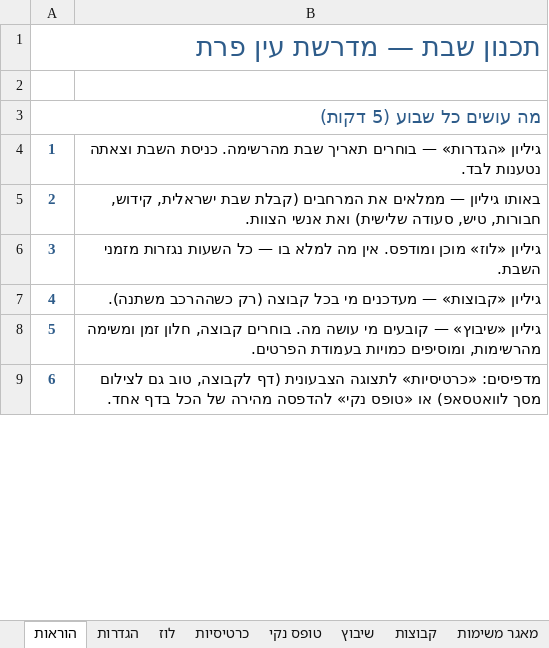
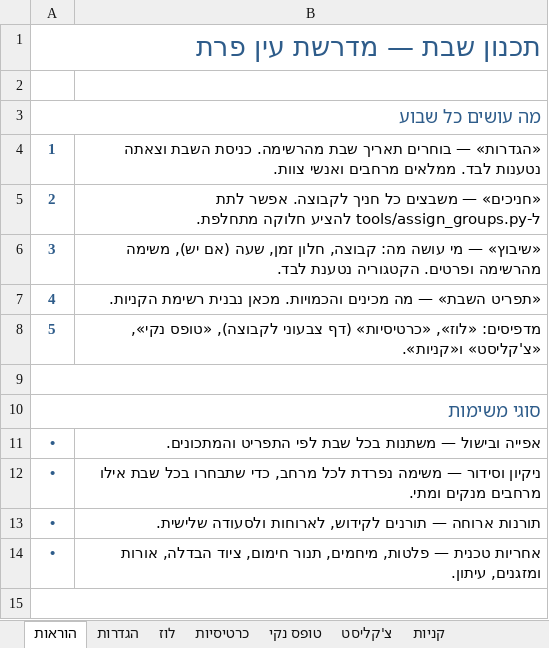
Before and after one commit to urishav464/Ein-Prat-work, an Excel workbook: shabbatot/2026-09-04.xlsx, sheet הוראות, drawn as a sheet; only a part is shown; values as stored, in another font and other column widths than the file's, no borders; addresses are those after the commit; the diff covers the shown part only; the diff names each change by its address in the sheet, - before the commit and + after, or states it on an @@ line.

```diff
--- a/shabbatot/2026-09-04.xlsx (sheet הוראות)
+++ b/shabbatot/2026-09-04.xlsx (sheet הוראות)
+sheet tab: צ'קליסט
+sheet tab: קניות
@@ column A renumbered between rows 3 and 11 @@
-B4: גיליון «הגדרות» — בוחרים תאריך שבת מהרשימה. כניסת השבת וצאתה נטענות לבד.
+B4: «הגדרות» — בוחרים תאריך שבת מהרשימה. כניסת השבת וצאתה נטענות לבד. ממלאים מרחבים ואנשי צוות.
-B5: באותו גיליון — ממלאים את המרחבים (קבלת שבת ישראלית, קידוש, חבורות, טיש, סעודה שלישית) ואת אנשי הצוות.
+B5: «חניכים» — משבצים כל חניך לקבוצה. אפשר לתת ל-tools/assign_groups.py להציע חלוקה מתחלפת.
-B6: גיליון «לוז» מוכן ומודפס. אין מה למלא בו — כל השעות נגזרות מזמני השבת.
+B6: «שיבוץ» — מי עושה מה: קבוצה, חלון זמן, שעה (אם יש), משימה מהרשימה ופרטים. הקטגוריה נטענת לבד.
-B7: גיליון «קבוצות» — מעדכנים מי בכל קבוצה (רק כשההרכב משתנה).
+B7: «תפריט השבת» — מה מכינים והכמויות. מכאן נבנית רשימת הקניות.
-B8: גיליון «שיבוץ» — קובעים מי עושה מה. בוחרים קבוצה, חלון זמן ומשימה מהרשימות, ומוסיפים כמויות בעמודת הפרטים.
+B8: מדפיסים: «לוז», «כרטיסיות» (דף צבעוני לקבוצה), «טופס נקי», «צ'קליסט» ו«קניות».
+row 9: (empty)
+row 10: סוגי משימות
-B11: מדפיסים: «כרטיסיות» לתצוגה הצבעונית (דף לקבוצה, טוב גם לצילום מסך לוואטסאפ) או «טופס נקי» להדפסה מהירה של הכל בדף אחד.
+B11: אפייה ובישול — משתנות בכל שבת לפי התפריט והמתכונים.
+row 12: • | ניקיון וסידור — משימה נפרדת לכל מרחב, כדי שתבחרו בכל שבת אילו מרחבים מנקים ומתי.
+row 13: • | תורנות ארוחה — תורנים לקידוש, לארוחות ולסעודה שלישית.
+row 14: • | אחריות טכנית — פלטות, מיחמים, תנור חימום, ציוד הבדלה, אורות ומזגנים, עיתון.
+row 15: (empty)
```
Also changed, not shown: 5 added rows and 5 edited cells elsewhere in this sheet, sheet כרטיסיות, sheet שיבוץ, sheet מאגר משימות, sheet קבוצות, sheet טופס נקי, sheet הגדרות, 1 more sheet, other sheet tabs, hidden cells, shabbat-planner.xlsx, 11 other files.
